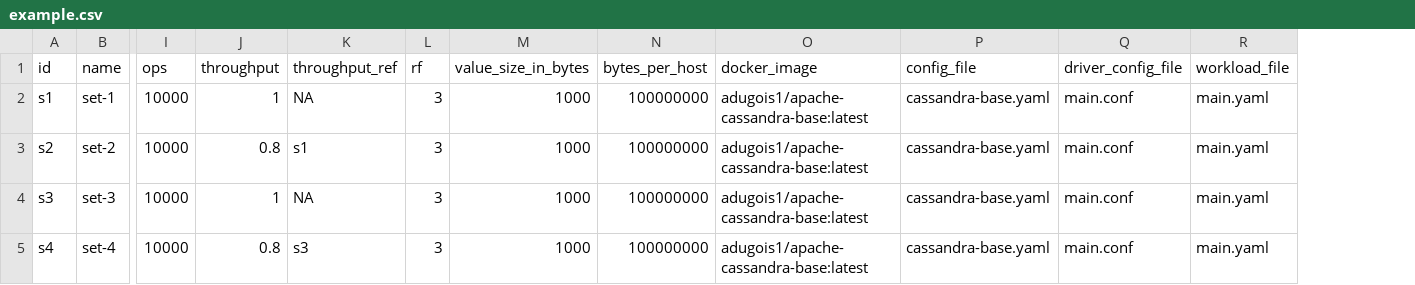
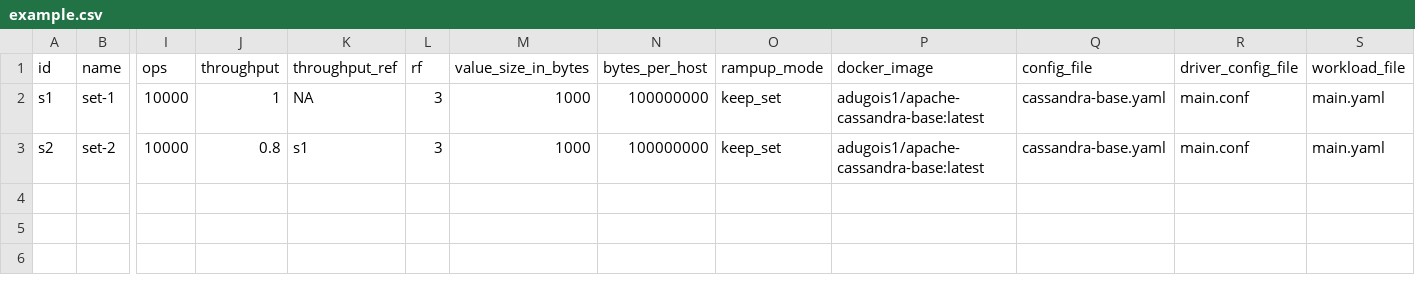
Before and after one commit to anthonydugois/apache-cassandra-experiments, a CSV file: xp1_baseline/input/example.csv, drawn as a sheet; only a part is shown, gaps mark what is left out; removed rows and columns are numbered as before the commit, all else as after; rows hold the shown columns only; the diff names each change by its address in the sheet, - before the commit and + after, or states it on an @@ line.

Commit message:
Make possible to save data between runs

```diff
--- a/xp1_baseline/input/example.csv
+++ b/xp1_baseline/input/example.csv
+column O (rampup_mode), rows 2-3: keep_set | keep_set
-row 4: s3 | set-3 | 10000 | 1 | NA | 3 | 1000 | 100000000 | adugois1/apache-cassandra-base:latest | cassandra-base.yaml | main.conf | main.yaml
-row 5: s4 | set-4 | 10000 | 0.8 | s3 | 3 | 1000 | 100000000 | adugois1/apache-cassandra-base:latest | cassandra-base.yaml | main.conf | main.yaml
```
Also changed, not shown: xp1_baseline/input/main.csv, 2 other files.
